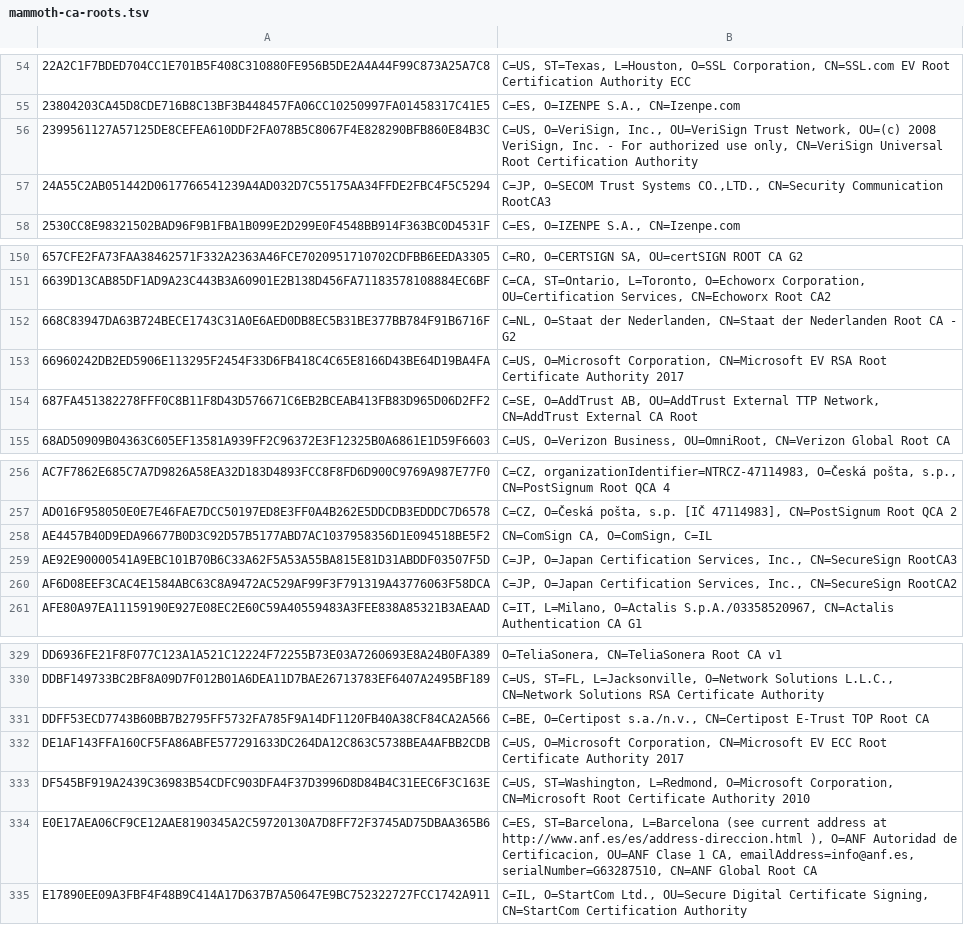
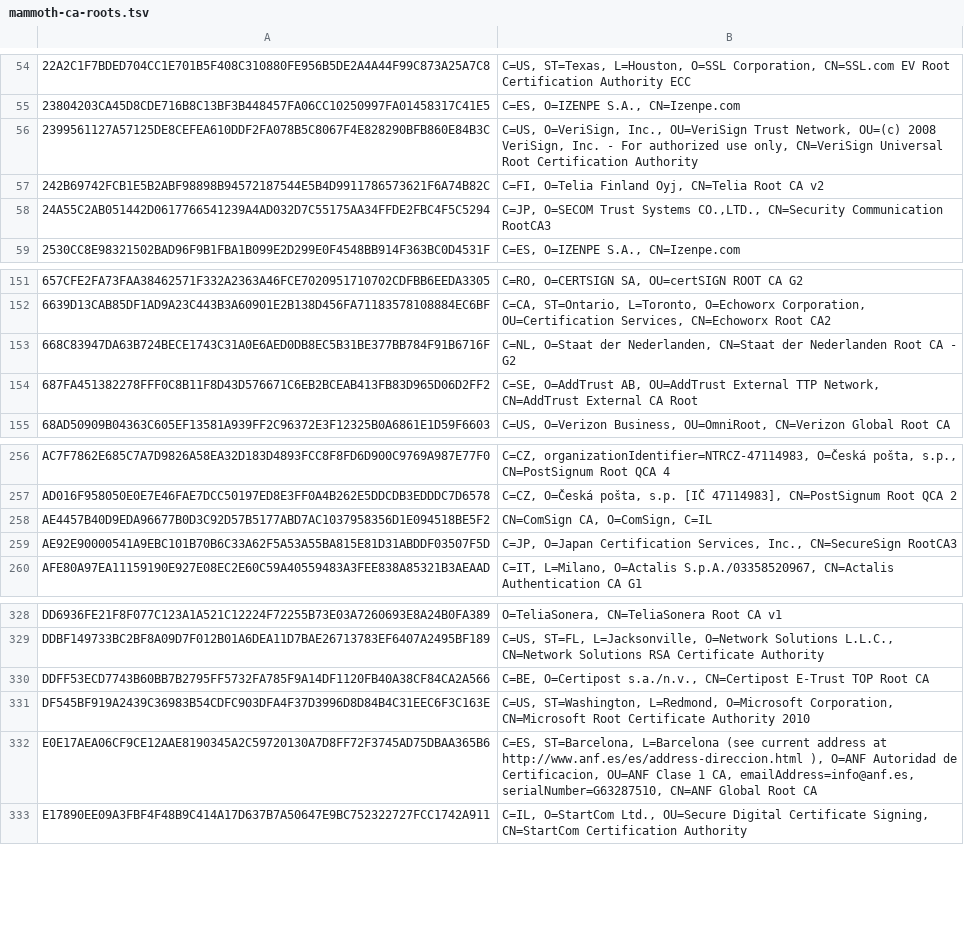
Before and after one commit to sectigo/CTLogs-AcceptedRoots, a TSV file: tsv/mammoth-ca-roots.tsv, drawn as a sheet; only a part is shown, gaps mark what is left out; removed rows and columns are numbered as before the commit, all else as after; the diff names each change by its address in the sheet, - before the commit and + after, or states it on an @@ line.

```diff
--- a/tsv/mammoth-ca-roots.tsv
+++ b/tsv/mammoth-ca-roots.tsv
+row 57: 242B69742FCB1E5B2ABF98898B94572187544E5B4D9911786573621F6A74B82C | C=FI, O=Telia Finland Oyj, CN=Telia Root CA v2
-row 153: 66960242DB2ED5906E113295F2454F33D6FB418C4C65E8166D43BE64D19BA4FA | C=US, O=Microsoft Corporation, CN=Microsoft EV RSA Root Certificate Authority 2017
-row 260: AF6D08EEF3CAC4E1584ABC63C8A9472AC529AF99F3F791319A43776063F58DCA | C=JP, O=Japan Certification Services, Inc., CN=SecureSign RootCA2
-row 332: DE1AF143FFA160CF5FA86ABFE577291633DC264DA12C863C5738BEA4AFBB2CDB | C=US, O=Microsoft Corporation, CN=Microsoft EV ECC Root Certificate Authority 2017
```
Also changed, not shown: tsv/dodo-ca-roots.tsv, tsv/sabre-ca-roots.tsv, 3 other files.
